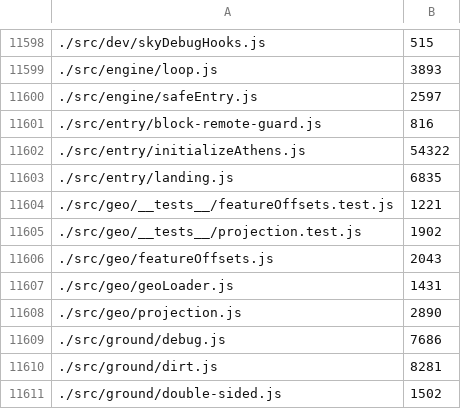
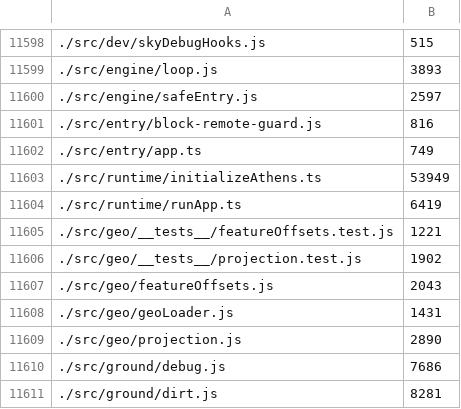
Before and after one commit to dmaher42/Athens, a CSV file: docs/audit/file-sizes.csv, drawn as a sheet; only a part is shown, gaps mark what is left out; the shorter side is filled out with more unchanged rows; removed rows and columns are numbered as before the commit, all else as after; the diff names each change by its address in the sheet, - before the commit and + after, or states it on an @@ line.

Commit message:
Refactor entry bootstrap into app.ts

```diff
--- a/docs/audit/file-sizes.csv
+++ b/docs/audit/file-sizes.csv
-row 11602: ./src/entry/initializeAthens.js | 54322
-row 11603: ./src/entry/landing.js | 6835
+row 11602: ./src/entry/app.ts | 749
+row 11603: ./src/runtime/initializeAthens.ts | 53949
+row 11604: ./src/runtime/runApp.ts | 6419
```
Also changed, not shown: 6 other files.
